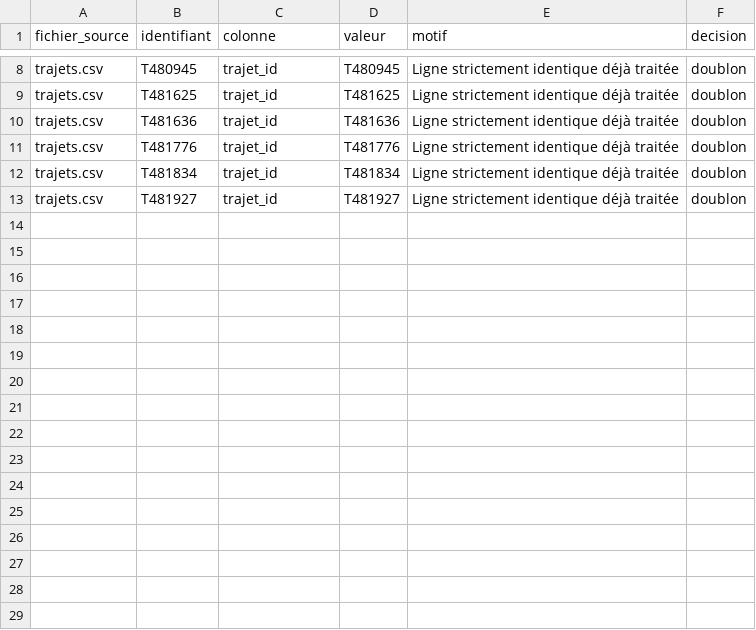
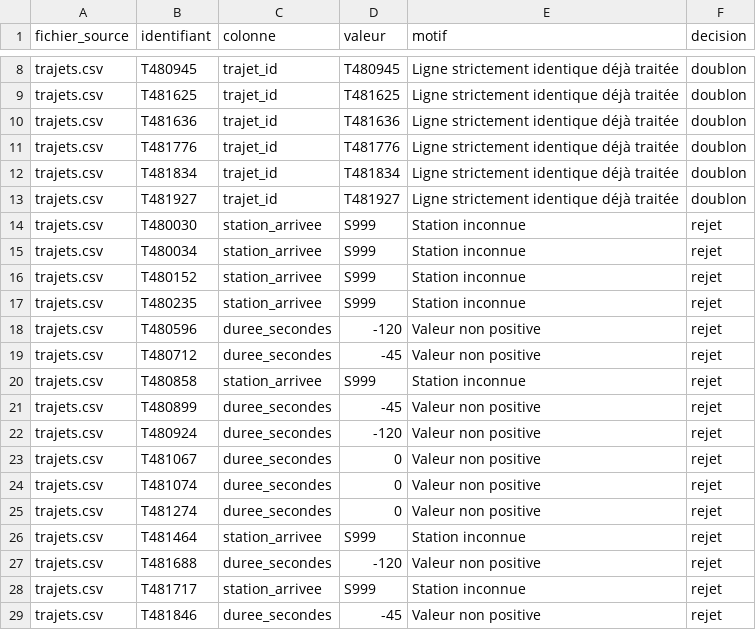
Before and after one commit to lise210/veloville, a CSV file: docs/journal_import.csv, drawn as a sheet; only a part is shown, gaps mark what is left out.

Commit message:
Fiabiliser les trajets et journaliser les lignes rejetées

```diff
--- a/docs/journal_import.csv
+++ b/docs/journal_import.csv
@@ -13 +13,17 @@ trajets.csv,T481834,trajet_id,T481834,Ligne strictement identique déjà traité
 trajets.csv,T481927,trajet_id,T481927,Ligne strictement identique déjà traitée,doublon
+trajets.csv,T480030,station_arrivee,S999,Station inconnue,rejet
+trajets.csv,T480034,station_arrivee,S999,Station inconnue,rejet
+trajets.csv,T480152,station_arrivee,S999,Station inconnue,rejet
+trajets.csv,T480235,station_arrivee,S999,Station inconnue,rejet
+trajets.csv,T480596,duree_secondes,-120,Valeur non positive,rejet
+trajets.csv,T480712,duree_secondes,-45,Valeur non positive,rejet
+trajets.csv,T480858,station_arrivee,S999,Station inconnue,rejet
+trajets.csv,T480899,duree_secondes,-45,Valeur non positive,rejet
+trajets.csv,T480924,duree_secondes,-120,Valeur non positive,rejet
+trajets.csv,T481067,duree_secondes,0,Valeur non positive,rejet
+trajets.csv,T481074,duree_secondes,0,Valeur non positive,rejet
+trajets.csv,T481274,duree_secondes,0,Valeur non positive,rejet
+trajets.csv,T481464,station_arrivee,S999,Station inconnue,rejet
+trajets.csv,T481688,duree_secondes,-120,Valeur non positive,rejet
+trajets.csv,T481717,station_arrivee,S999,Station inconnue,rejet
+trajets.csv,T481846,duree_secondes,-45,Valeur non positive,rejet
```
Also changed, not shown: 2 other files.
